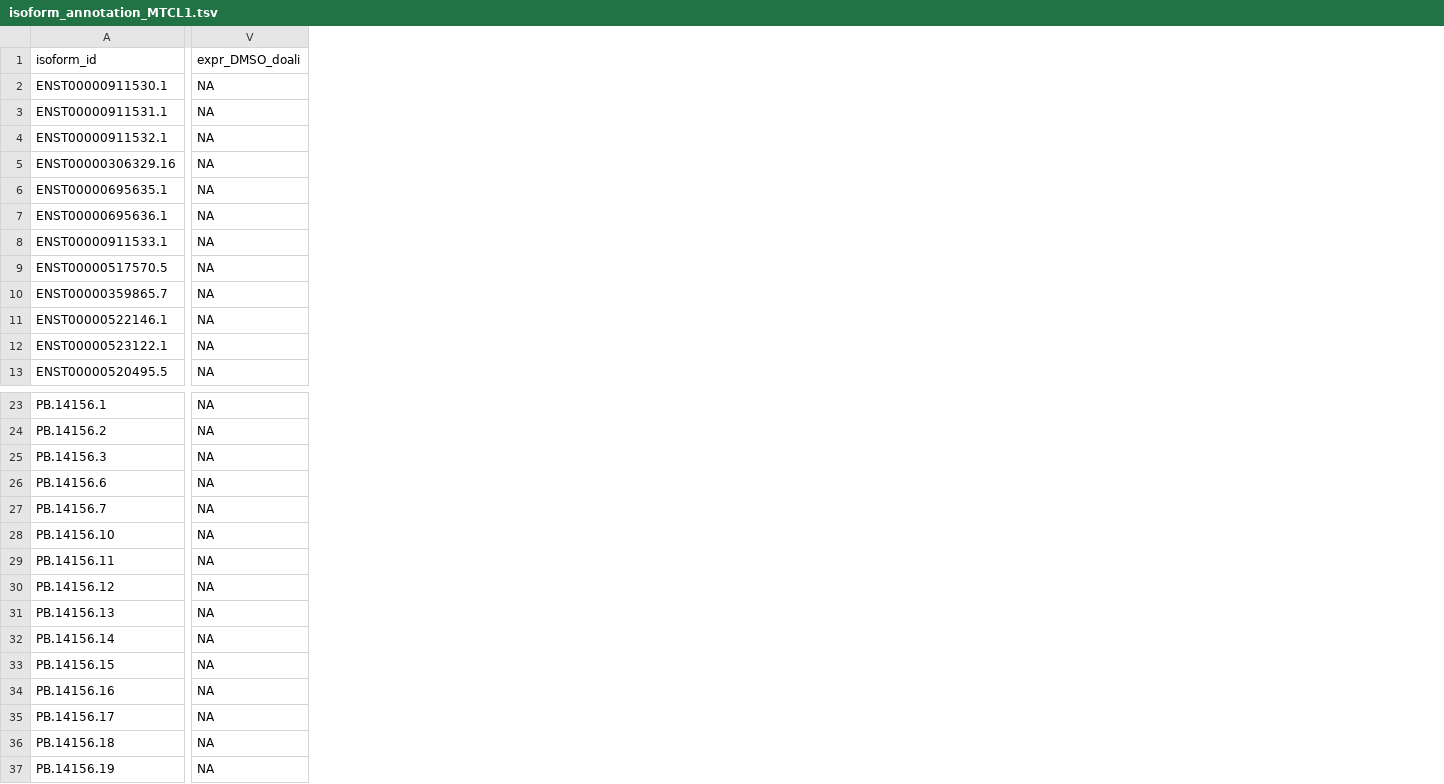
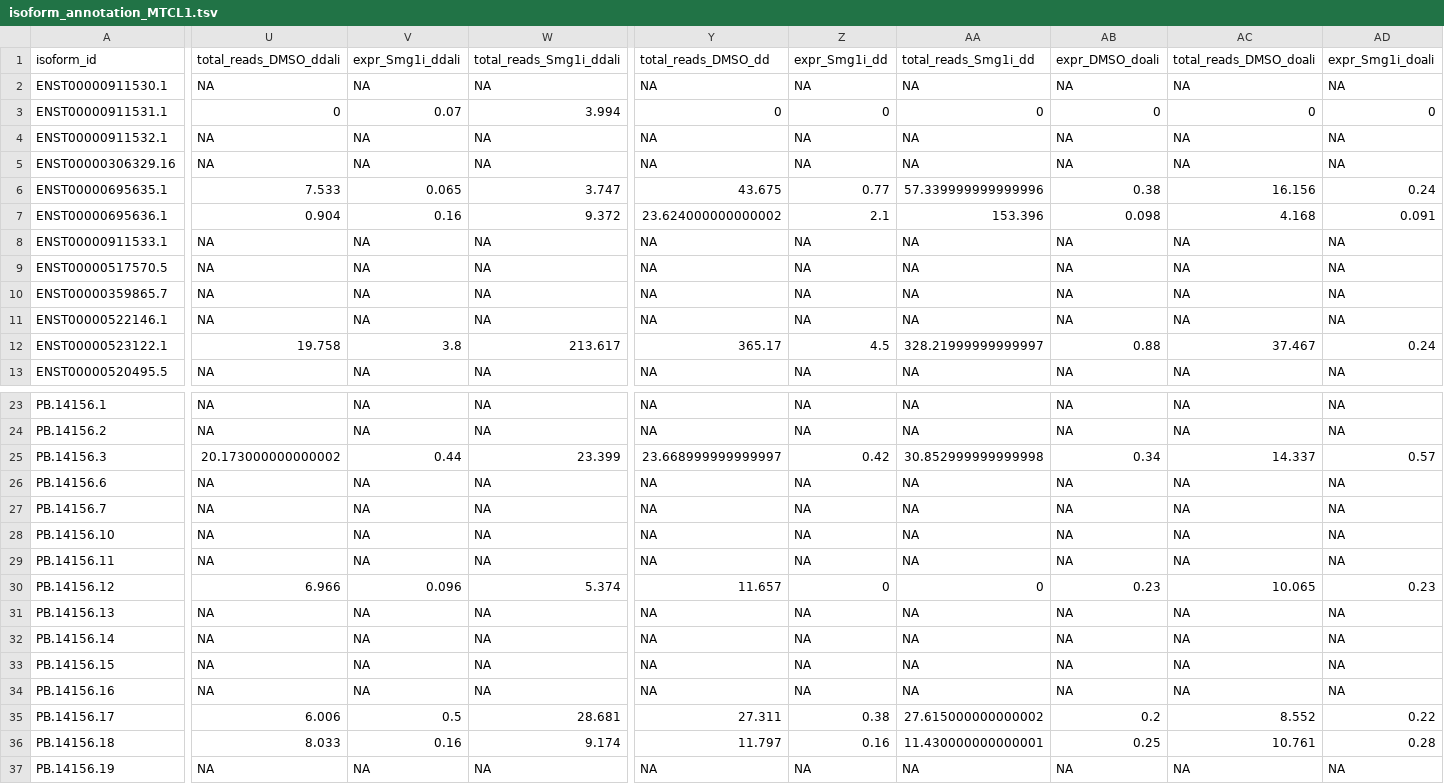
Before and after one commit to peter4244/nmd_isopair_analysis, a TSV file: mtcl1/isoform_annotation_MTCL1.tsv, drawn as a sheet; only a part is shown, gaps mark what is left out; addresses are those after the commit; the diff covers the shown part only; the diff names each change by its address in the sheet, - before the commit and + after, or states it on an @@ line.

```diff
--- a/mtcl1/isoform_annotation_MTCL1.tsv
+++ b/mtcl1/isoform_annotation_MTCL1.tsv
+column U (total_reads_DMSO_ddali), rows 2-13: NA | 0 | NA | NA | 7.533 | 0.904 | NA | NA | NA | NA | 19.758 | NA; rows 23-37: NA | NA | 20.173000000000002 | NA | NA | NA | NA | 6.966 | NA | NA | NA | NA | 6.006 | 8.033 | NA
+column V (expr_Smg1i_ddali), rows 2-13: NA | 0.07 | NA | NA | 0.065 | 0.16 | NA | NA | NA | NA | 3.8 | NA; rows 23-37: NA | NA | 0.44 | NA | NA | NA | NA | 0.096 | NA | NA | NA | NA | 0.5 | 0.16 | NA
+column W (total_reads_Smg1i_ddali), rows 2-13: NA | 3.994 | NA | NA | 3.747 | 9.372 | NA | NA | NA | NA | 213.617 | NA; rows 23-37: NA | NA | 23.399 | NA | NA | NA | NA | 5.374 | NA | NA | NA | NA | 28.681 | 9.174 | NA
+column Y (total_reads_DMSO_dd), rows 2-13: NA | 0 | NA | NA | 43.675 | 23.624000000000002 | NA | NA | NA | NA | 365.17 | NA; rows 23-37: NA | NA | 23.668999999999997 | NA | NA | NA | NA | 11.657 | NA | NA | NA | NA | 27.311 | 11.797 | NA
+column Z (expr_Smg1i_dd), rows 2-13: NA | 0 | NA | NA | 0.77 | 2.1 | NA | NA | NA | NA | 4.5 | NA; rows 23-37: NA | NA | 0.42 | NA | NA | NA | NA | 0 | NA | NA | NA | NA | 0.38 | 0.16 | NA
+column AA (total_reads_Smg1i_dd), rows 2-13: NA | 0 | NA | NA | 57.339999999999996 | 153.396 | NA | NA | NA | NA | 328.21999999999997 | NA; rows 23-37: NA | NA | 30.852999999999998 | NA | NA | NA | NA | 0 | NA | NA | NA | NA | 27.615000000000002 | 11.430000000000001 | NA
+column AC (total_reads_DMSO_doali), rows 2-13: NA | 0 | NA | NA | 16.156 | 4.168 | NA | NA | NA | NA | 37.467 | NA; rows 23-37: NA | NA | 14.337 | NA | NA | NA | NA | 10.065 | NA | NA | NA | NA | 8.552 | 10.761 | NA
+column AD (expr_Smg1i_doali), rows 2-13: NA | 0 | NA | NA | 0.24 | 0.091 | NA | NA | NA | NA | 0.24 | NA; rows 23-37: NA | NA | 0.57 | NA | NA | NA | NA | 0.23 | NA | NA | NA | NA | 0.22 | 0.28 | NA
-AB3 (expr_DMSO_doali): NA
+AB3 (expr_DMSO_doali): 0
-AB6 (expr_DMSO_doali): NA
+AB6 (expr_DMSO_doali): 0.38
-AB7 (expr_DMSO_doali): NA
+AB7 (expr_DMSO_doali): 0.098
-AB12 (expr_DMSO_doali): NA
+AB12 (expr_DMSO_doali): 0.88
-AB25 (expr_DMSO_doali): NA
+AB25 (expr_DMSO_doali): 0.34
-AB30 (expr_DMSO_doali): NA
+AB30 (expr_DMSO_doali): 0.23
-AB35 (expr_DMSO_doali): NA
+AB35 (expr_DMSO_doali): 0.2
-AB36 (expr_DMSO_doali): NA
+AB36 (expr_DMSO_doali): 0.25
```
Also changed, not shown: 11 added columns and 1 edited cell elsewhere in this file, 3 other files.
